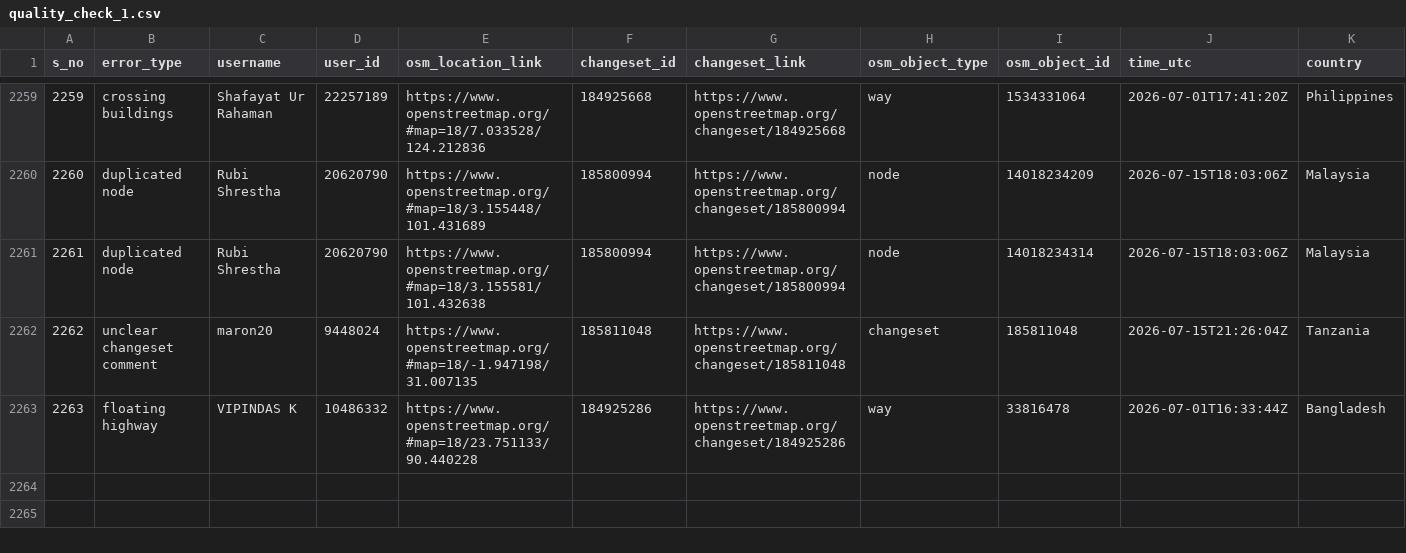
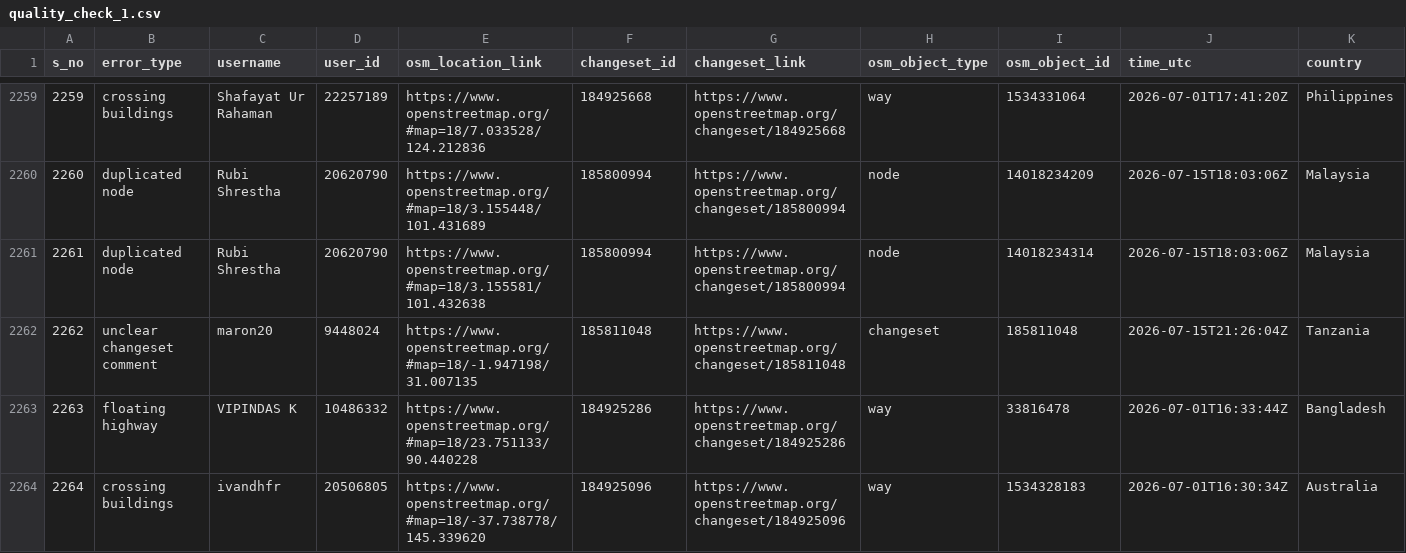
Before and after one commit to KingVik-Planet/OSM_QC_MapCupAPAC2026, a CSV file: data/quality_check_1.csv, drawn as a sheet; only a part is shown, gaps mark what is left out; rows hold the shown columns only; the diff names each change by its address in the sheet, - before the commit and + after, or states it on an @@ line.

```diff
--- a/data/quality_check_1.csv
+++ b/data/quality_check_1.csv
+row 2264: 2264 | crossing buildings | ivandhfr | 20506805 | https://www.openstreetmap.org/#map=18/-37.738778/145.339620 | 184925096 | https://www.openstreetmap.org/changeset/184925096 | way | 1534328183 | 2026-07-01T16:30:34Z | Australia
```
Also changed, not shown: 3 other files.
